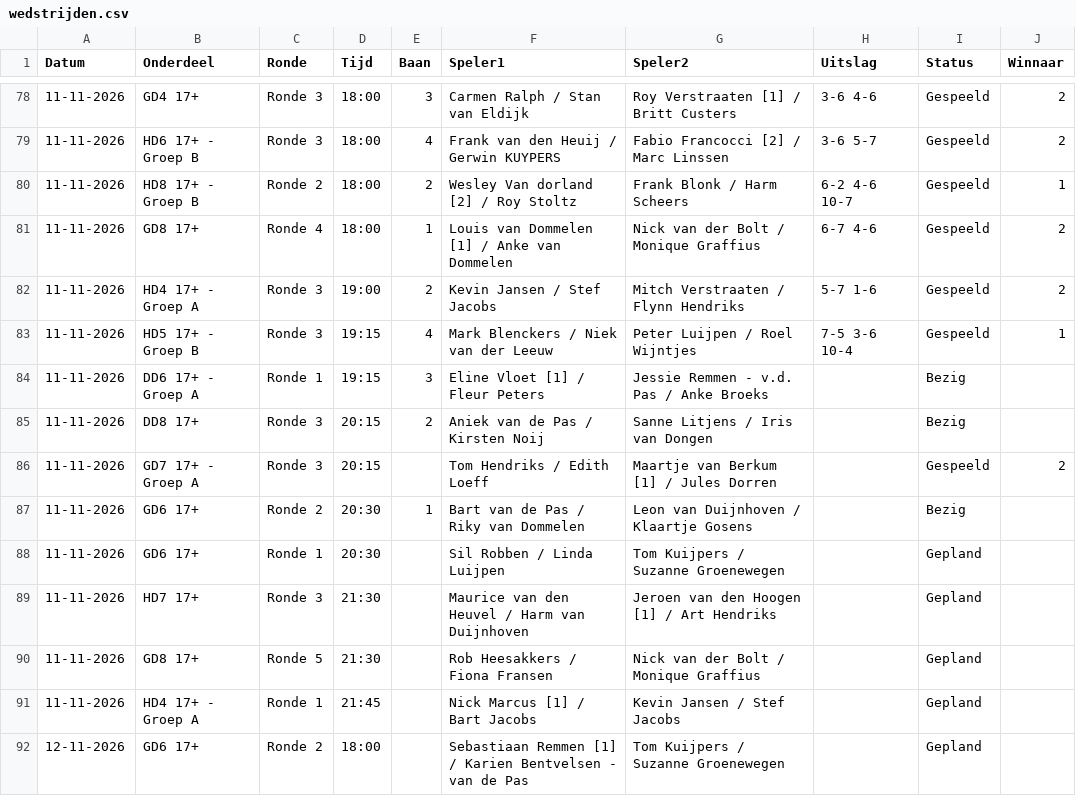
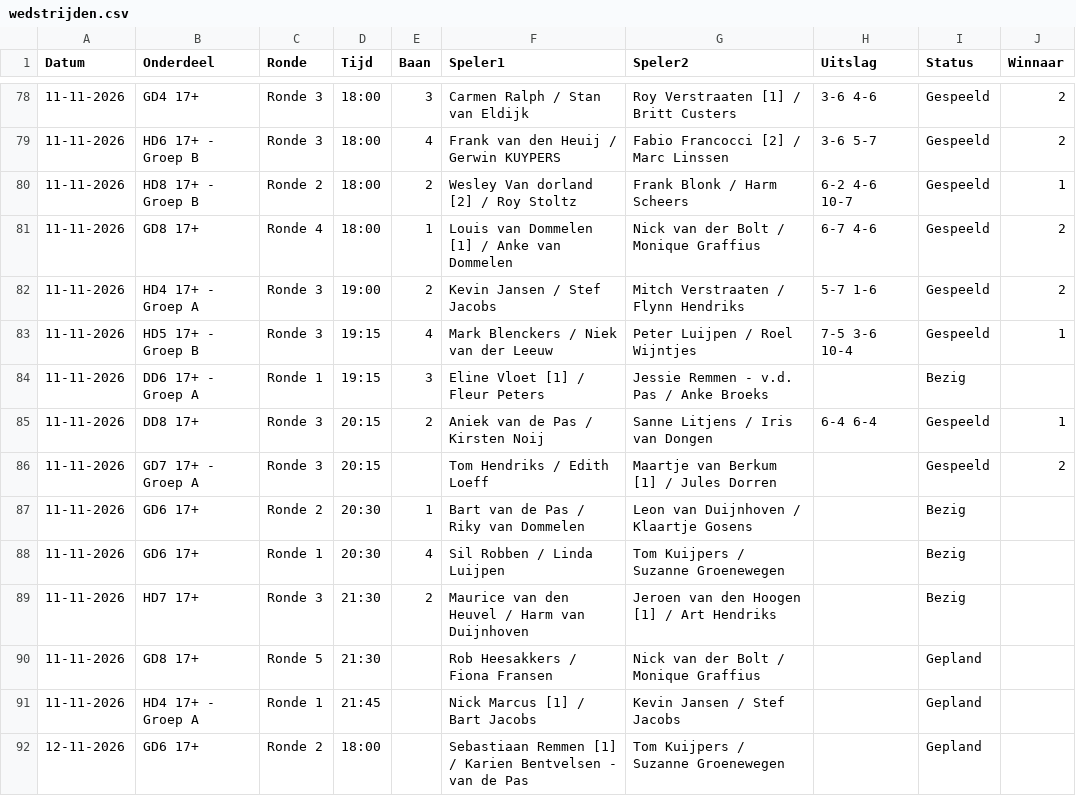
Before and after one commit to Frank2601/nick-fleuren-open, a CSV file: wedstrijden.csv, drawn as a sheet; only a part is shown, gaps mark what is left out.

Commit message:
Uitslagen bijgewerkt 21:22

```diff
--- a/wedstrijden.csv
+++ b/wedstrijden.csv
@@ -84,7 +84,7 @@ Datum,Onderdeel,Ronde,Tijd,Baan,Speler1,Speler2,Uitslag,Status,Winnaar
 11-11-2026,DD6 17+ - Groep A,Ronde 1,19:15,3,Eline Vloet [1] / Fleur Peters,Jessie Remmen - v.d. Pas / Anke Broeks,,Bezig,
-11-11-2026,DD8 17+,Ronde 3,20:15,2,Aniek van de Pas / Kirsten Noij,Sanne Litjens / Iris van Dongen,,Bezig,
+11-11-2026,DD8 17+,Ronde 3,20:15,2,Aniek van de Pas / Kirsten Noij,Sanne Litjens / Iris van Dongen,6-4 6-4,Gespeeld,1
 11-11-2026,GD7 17+ - Groep A,Ronde 3,20:15,,Tom Hendriks / Edith Loeff,Maartje van Berkum [1] / Jules Dorren,,Gespeeld,2
 11-11-2026,GD6 17+,Ronde 2,20:30,1,Bart van de Pas / Riky van Dommelen,Leon van Duijnhoven / Klaartje Gosens,,Bezig,
-11-11-2026,GD6 17+,Ronde 1,20:30,,Sil Robben / Linda Luijpen,Tom Kuijpers / Suzanne Groenewegen,,Gepland,
-11-11-2026,HD7 17+,Ronde 3,21:30,,Maurice van den Heuvel / Harm van Duijnhoven,Jeroen van den Hoogen [1] / Art Hendriks,,Gepland,
+11-11-2026,GD6 17+,Ronde 1,20:30,4,Sil Robben / Linda Luijpen,Tom Kuijpers / Suzanne Groenewegen,,Bezig,
+11-11-2026,HD7 17+,Ronde 3,21:30,2,Maurice van den Heuvel / Harm van Duijnhoven,Jeroen van den Hoogen [1] / Art Hendriks,,Bezig,
 11-11-2026,GD8 17+,Ronde 5,21:30,,Rob Heesakkers / Fiona Fransen,Nick van der Bolt / Monique Graffius,,Gepland,
```
